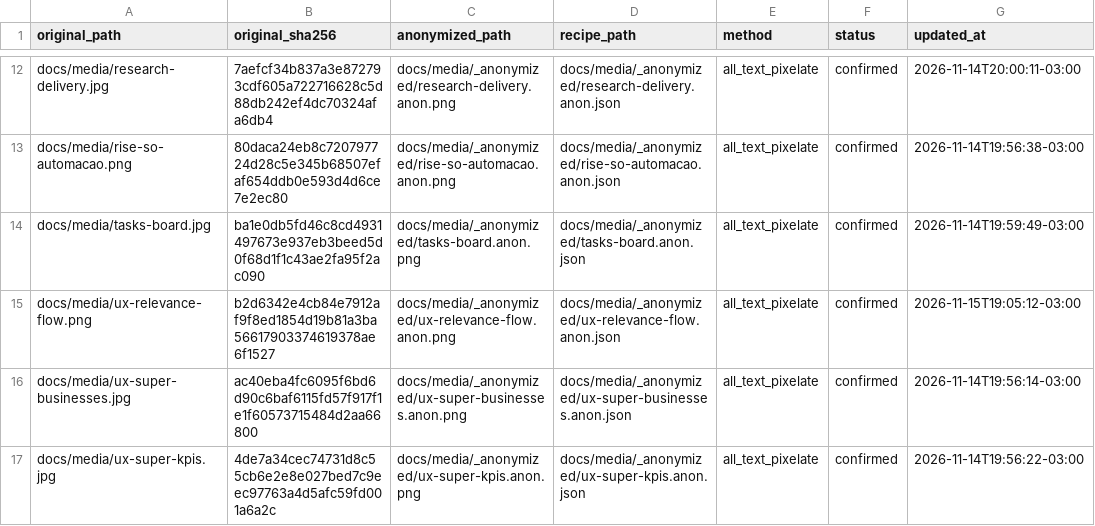
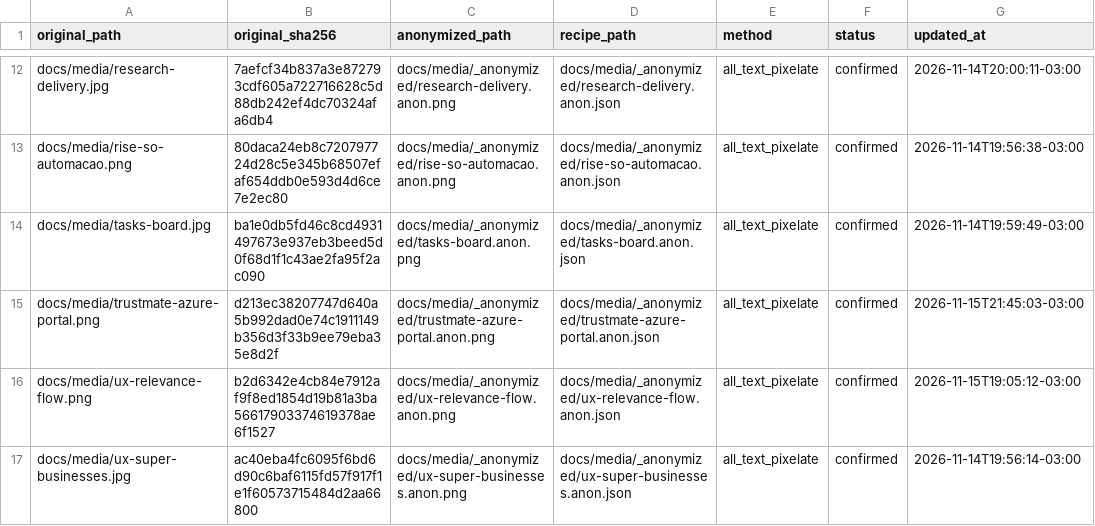
Before and after one commit to duducm2/my-personal-repo, a CSV file: my-data/canonical/image_anonymizations.csv, drawn as a sheet; only a part is shown, gaps mark what is left out; the shorter side is filled out with more unchanged rows; the diff names each change by its address in the sheet, - before the commit and + after, or states it on an @@ line.

```diff
--- a/my-data/canonical/image_anonymizations.csv
+++ b/my-data/canonical/image_anonymizations.csv
+row 15: docs/media/trustmate-azure-portal.png | d213ec38207747d640a5b992dad0e74c1911149b356d3f33b9ee79eba35e8d2f | docs/media/_anonymized/trustmate-azure-portal.anon.png | docs/media/_anonymized/trustmate-azure-portal.anon.json | all_text_pixelate | confirmed | 2026-11-15T21:45:03-03:00
```
Also changed, not shown: 12 other files.
